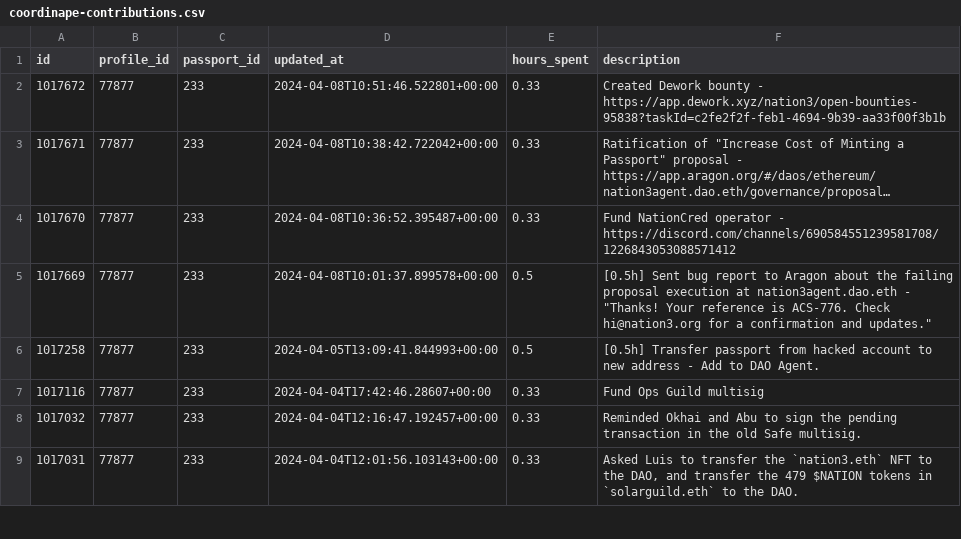
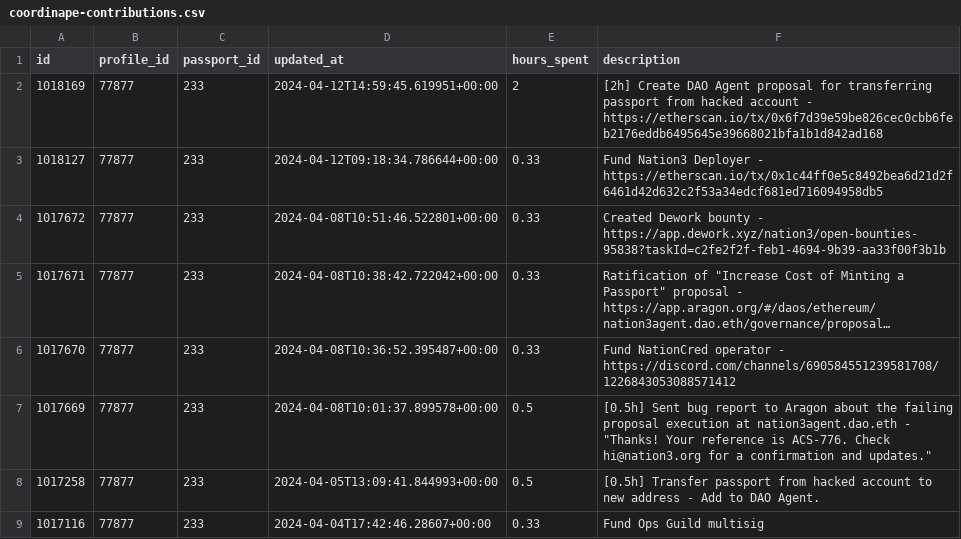
Before and after one commit to nation3/citizen-rewards, a CSV file: ops-guild/contributions/coordinape-contributions.csv, drawn as a sheet; only a part is shown; the shorter side is filled out with more unchanged rows; long unchanged cells end in ….

Commit message:
⚙️ ops guild - fetch coordinape contributions

```diff
--- a/ops-guild/contributions/coordinape-contributions.csv
+++ b/ops-guild/contributions/coordinape-contributions.csv
@@ -1,2 +1,4 @@
 id,profile_id,passport_id,updated_at,hours_spent,description
+1018169,77877,233,2024-04-12T14:59:45.619951+00:00,2,[2h] Create DAO Agent proposal for transferring passport from hacked account - https://etherscan.io/tx/0x6f7d39e59be826cec0cbb6feb2176eddb6495645e39668021bfa1b1d842ad168
+1018127,77877,233,2024-04-12T09:18:34.786644+00:00,0.33,Fund Nation3 Deployer - https://etherscan.io/tx/0x1c44ff0e5c8492bea6d21d2f6461d42d632c2f53a34edcf681ed716094958db5
 1017672,77877,233,2024-04-08T10:51:46.522801+00:00,0.33,Created Dework bounty - https://app.dework.xyz/nation3/open-bounties-95838?taskId=c2fe2f2f-feb1-4694-9b39-aa33f00f3b1b
```
